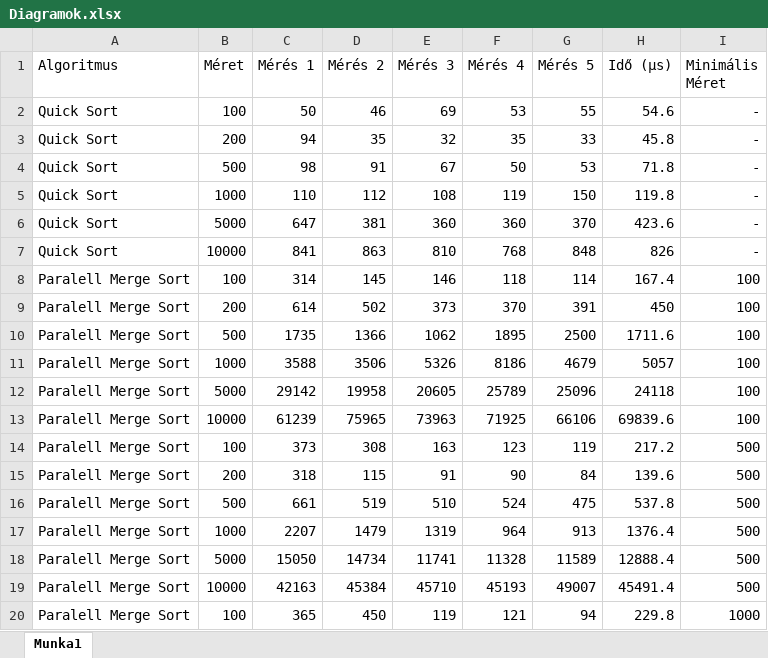
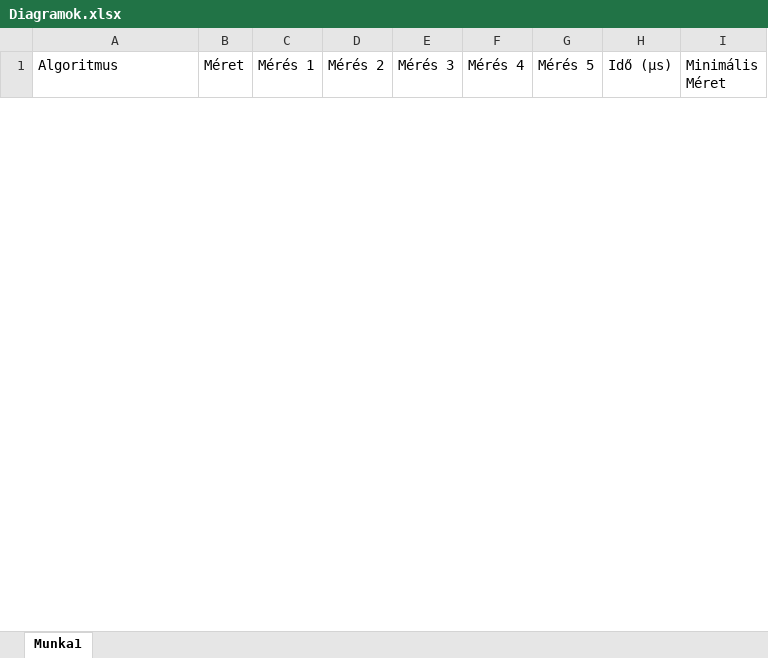
Before and after one commit to adamtisza/Temalabor, an Excel workbook: TL_Feladat04/Diagramok.xlsx, sheet Munka1, drawn as a sheet; only a part is shown; values as stored, in another font and other column widths than the file's, no borders; charts and pictures not drawn; removed rows and columns are numbered as before the commit, all else as after; the diff covers the shown part only; the diff names each change by its address in the sheet, - before the commit and + after, or states it on an @@ line.

Commit message:
Fixed problems with mergeSort algorithm, refreshed diagrams to represent new values.

```diff
--- a/TL_Feladat04/Diagramok.xlsx (sheet Munka1)
+++ b/TL_Feladat04/Diagramok.xlsx (sheet Munka1)
-row 2: Quick Sort | 100 | 50 | 46 | 69 | 53 | 55 | 54.6 | -
-row 3: Quick Sort | 200 | 94 | 35 | 32 | 35 | 33 | 45.8 | -
-row 4: Quick Sort | 500 | 98 | 91 | 67 | 50 | 53 | 71.8 | -
-row 5: Quick Sort | 1000 | 110 | 112 | 108 | 119 | 150 | 119.8 | -
-row 6: Quick Sort | 5000 | 647 | 381 | 360 | 360 | 370 | 423.6 | -
-row 7: Quick Sort | 10000 | 841 | 863 | 810 | 768 | 848 | 826 | -
-row 8: Paralell Merge Sort | 100 | 314 | 145 | 146 | 118 | 114 | 167.4 | 100
-row 9: Paralell Merge Sort | 200 | 614 | 502 | 373 | 370 | 391 | 450 | 100
-row 10: Paralell Merge Sort | 500 | 1735 | 1366 | 1062 | 1895 | 2500 | 1711.6 | 100
-row 11: Paralell Merge Sort | 1000 | 3588 | 3506 | 5326 | 8186 | 4679 | 5057 | 100
-row 12: Paralell Merge Sort | 5000 | 29142 | 19958 | 20605 | 25789 | 25096 | 24118 | 100
-row 13: Paralell Merge Sort | 10000 | 61239 | 75965 | 73963 | 71925 | 66106 | 69839.6 | 100
-row 14: Paralell Merge Sort | 100 | 373 | 308 | 163 | 123 | 119 | 217.2 | 500
-row 15: Paralell Merge Sort | 200 | 318 | 115 | 91 | 90 | 84 | 139.6 | 500
-row 16: Paralell Merge Sort | 500 | 661 | 519 | 510 | 524 | 475 | 537.8 | 500
-row 17: Paralell Merge Sort | 1000 | 2207 | 1479 | 1319 | 964 | 913 | 1376.4 | 500
-row 18: Paralell Merge Sort | 5000 | 15050 | 14734 | 11741 | 11328 | 11589 | 12888.4 | 500
-row 19: Paralell Merge Sort | 10000 | 42163 | 45384 | 45710 | 45193 | 49007 | 45491.4 | 500
-row 20: Paralell Merge Sort | 100 | 365 | 450 | 119 | 121 | 94 | 229.8 | 1000
```
Also changed, not shown: 40 added rows and 5 removed rows elsewhere in this sheet, charts or pictures, 1 other file.
